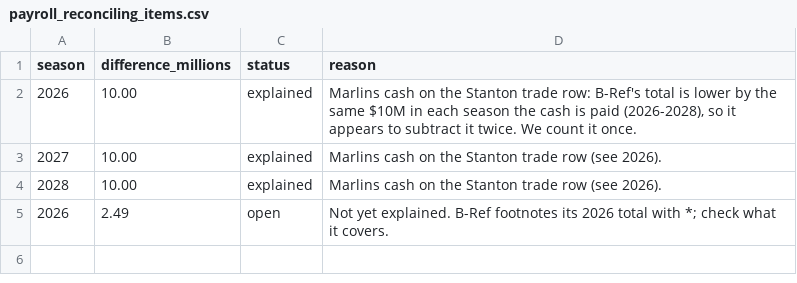
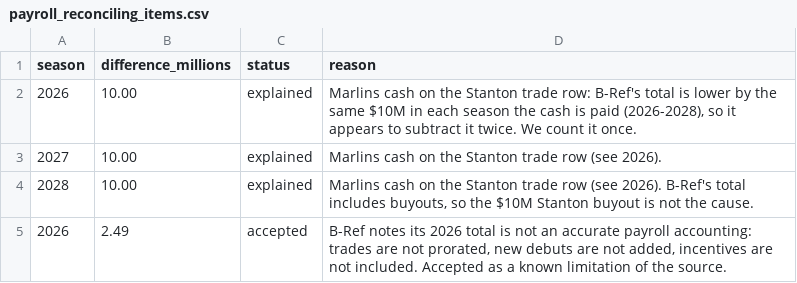
Before and after one commit to dylannsinghh/yankees-contract-value, a CSV file: seeds/payroll_reconciling_items.csv, drawn as a sheet.

Commit message:
Add player-season and 2026 snapshot models with reconciliation tests

```diff
--- a/seeds/payroll_reconciling_items.csv
+++ b/seeds/payroll_reconciling_items.csv
@@ -3,3 +3,3 @@ season,difference_millions,status,reason
 2027,10.00,explained,"Marlins cash on the Stanton trade row (see 2026)."
-2028,10.00,explained,"Marlins cash on the Stanton trade row (see 2026)."
-2026,2.49,open,"Not yet explained. B-Ref footnotes its 2026 total with *; check what it covers."
+2028,10.00,explained,"Marlins cash on the Stanton trade row (see 2026). B-Ref's total includes buyouts, so the $10M Stanton buyout is not the cause."
+2026,2.49,accepted,"B-Ref notes its 2026 total is not an accurate payroll accounting: trades are not prorated, new debuts are not added, incentives are not included. Accepted as a known limitation of the source."
```
Also changed, not shown: 7 other files.
